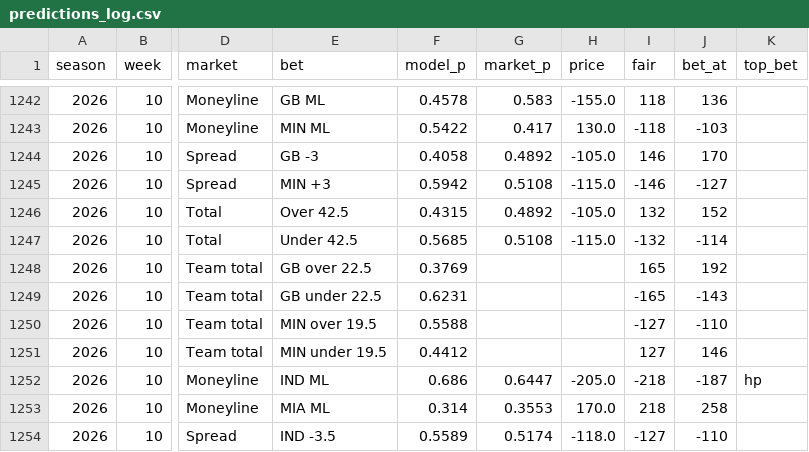
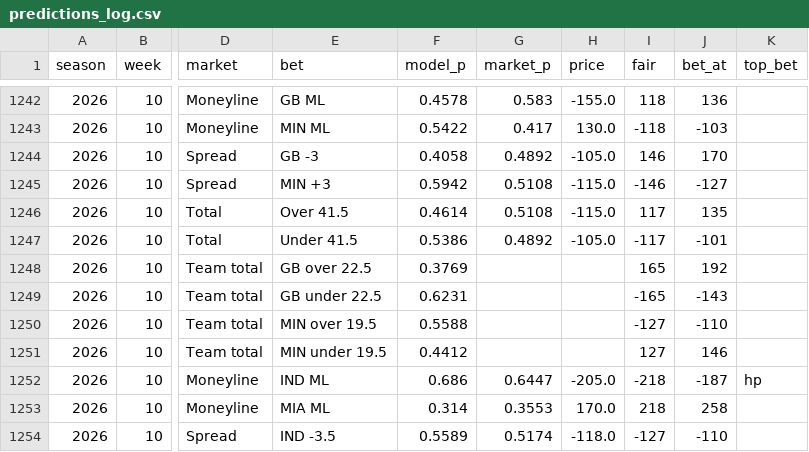
Before and after one commit to HalfWitty/FootballFriend, a CSV file: nfl_data/predictions_log.csv, drawn as a sheet; only a part is shown, gaps mark what is left out; the diff names each change by its address in the sheet, - before the commit and + after, or states it on an @@ line.

```diff
--- a/nfl_data/predictions_log.csv
+++ b/nfl_data/predictions_log.csv
-E1246 (bet): Over 42.5
+E1246 (bet): Over 41.5
-F1246 (model_p): 0.4315
+F1246 (model_p): 0.4614
-G1246 (market_p): 0.4892
+G1246 (market_p): 0.5108
-H1246 (price): -105.0
+H1246 (price): -115.0
-I1246 (fair): 132
+I1246 (fair): 117
-J1246 (bet_at): 152
+J1246 (bet_at): 135
-E1247 (bet): Under 42.5
+E1247 (bet): Under 41.5
-F1247 (model_p): 0.5685
+F1247 (model_p): 0.5386
-G1247 (market_p): 0.5108
+G1247 (market_p): 0.4892
-H1247 (price): -115.0
+H1247 (price): -105.0
-I1247 (fair): -132
+I1247 (fair): -117
-J1247 (bet_at): -114
+J1247 (bet_at): -101
```
Also changed, not shown: 1 other file.
